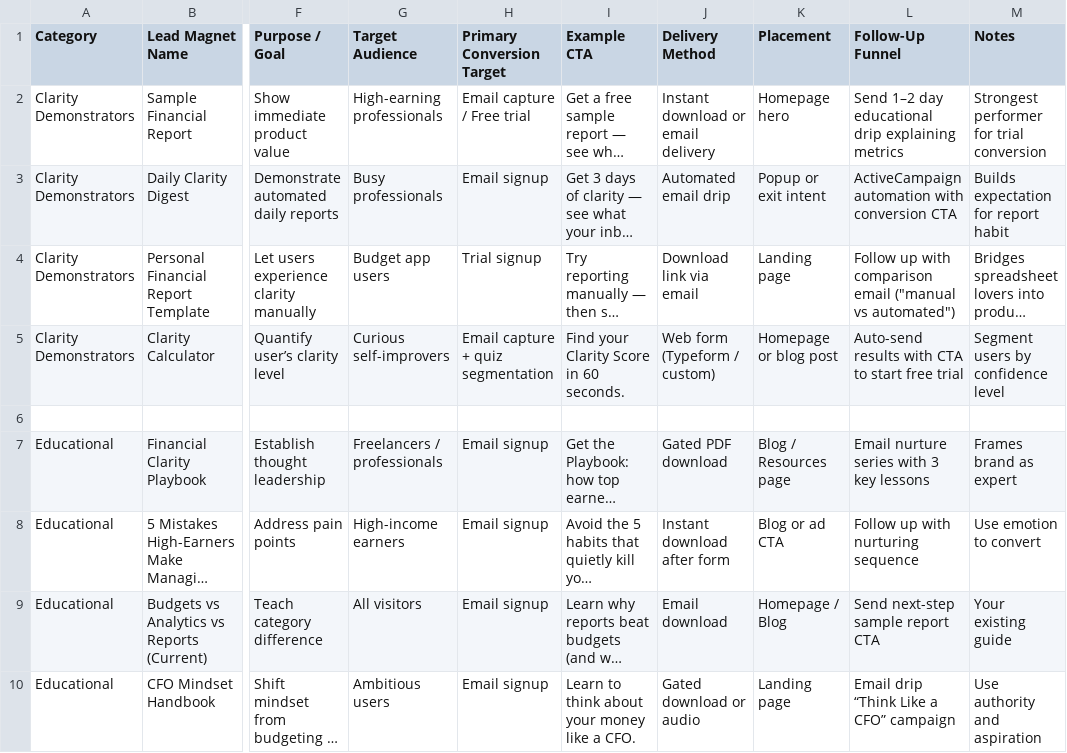
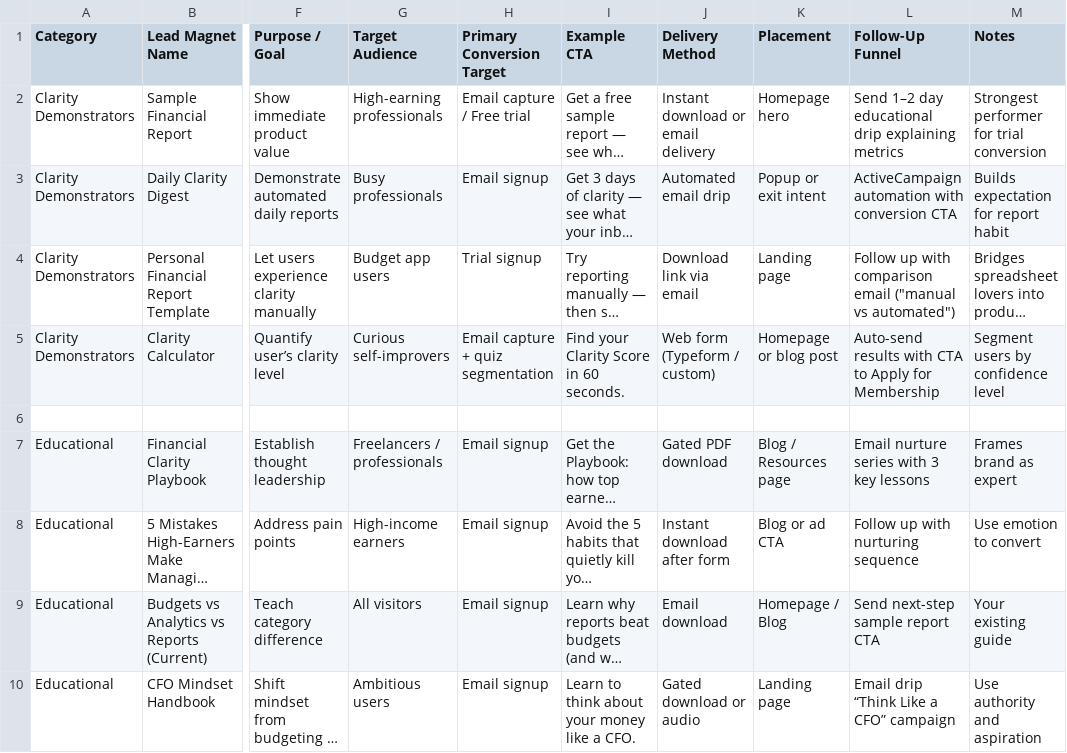
Before and after one commit to SteffanLynch/fiscility-docs, a CSV file: marketing/leadmagnets.csv, drawn as a sheet; only a part is shown, gaps mark what is left out; long unchanged cells end in …; the diff names each change by its address in the sheet, - before the commit and + after, or states it on an @@ line.

Commit message:
lead magnets doc and csv ideas

```diff
--- a/marketing/leadmagnets.csv
+++ b/marketing/leadmagnets.csv
-L5 (Follow-Up Funnel): …CTA to start free trial
+L5 (Follow-Up Funnel): …CTA to Apply for Membership
```
Also changed, not shown: 1 other file.
